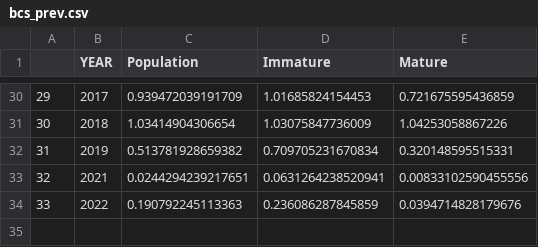
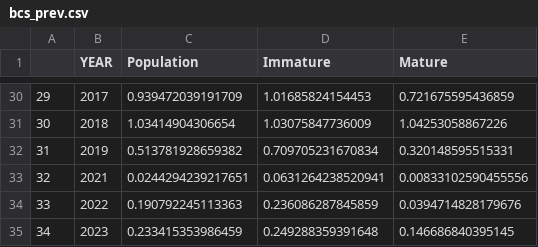
Before and after one commit to Erin-Fedewa-NOAA/Snow-Crab-Indicator-Development, a CSV file: Output/bcs_prev.csv, drawn as a sheet; only a part is shown, gaps mark what is left out.

```diff
--- a/Output/bcs_prev.csv
+++ b/Output/bcs_prev.csv
@@ -34 +34,2 @@
 "33",2022,0.190792245113363,0.236086287845859,0.0394714828179676
+"34",2023,0.233415353986459,0.249288359391648,0.146686840395145
```
Also changed, not shown: Output/COD_output.csv, Output/D95_output.csv, 9 other files.
